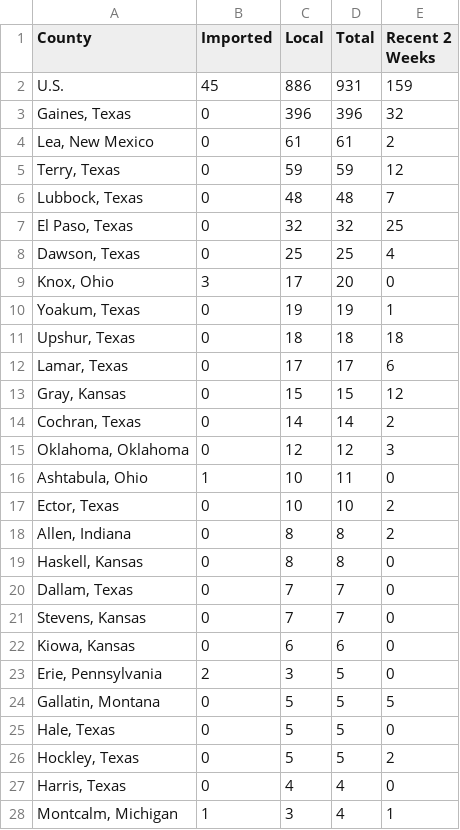
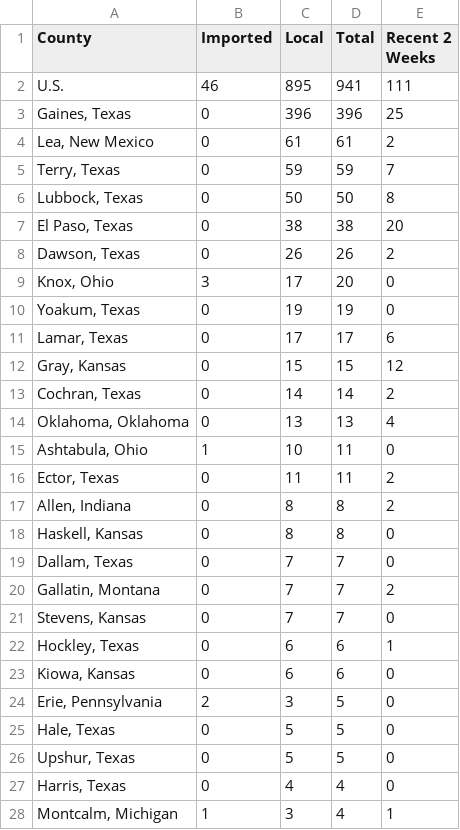
Before and after one commit to JHU-Measles-Tracking-Team/measles_US_data, a CSV file: Tracker Ready Data/3table.csv, drawn as a sheet; only a part is shown; the diff covers the shown part only.

```diff
--- a/Tracker Ready Data/3table.csv
+++ b/Tracker Ready Data/3table.csv
@@ -1,12 +1,11 @@
 County,Imported,Local,Total,Recent 2 Weeks
-U.S.,45,886,931,159
-"Gaines, Texas",0,396,396,32
+U.S.,46,895,941,111
+"Gaines, Texas",0,396,396,25
 "Lea, New Mexico",0,61,61,2
-"Terry, Texas",0,59,59,12
-"Lubbock, Texas",0,48,48,7
-"El Paso, Texas",0,32,32,25
-"Dawson, Texas",0,25,25,4
+"Terry, Texas",0,59,59,7
+"Lubbock, Texas",0,50,50,8
+"El Paso, Texas",0,38,38,20
+"Dawson, Texas",0,26,26,2
 "Knox, Ohio",3,17,20,0
-"Yoakum, Texas",0,19,19,1
-"Upshur, Texas",0,18,18,18
+"Yoakum, Texas",0,19,19,0
 "Lamar, Texas",0,17,17,6
@@ -14,5 +13,5 @@ U.S.,45,886,931,159
 "Cochran, Texas",0,14,14,2
-"Oklahoma, Oklahoma",0,12,12,3
+"Oklahoma, Oklahoma",0,13,13,4
 "Ashtabula, Ohio",1,10,11,0
-"Ector, Texas",0,10,10,2
+"Ector, Texas",0,11,11,2
 "Allen, Indiana",0,8,8,2
@@ -20,8 +19,9 @@ U.S.,45,886,931,159
 "Dallam, Texas",0,7,7,0
+"Gallatin, Montana",0,7,7,2
 "Stevens, Kansas",0,7,7,0
+"Hockley, Texas",0,6,6,1
 "Kiowa, Kansas",0,6,6,0
 "Erie, Pennsylvania",2,3,5,0
-"Gallatin, Montana",0,5,5,5
 "Hale, Texas",0,5,5,0
-"Hockley, Texas",0,5,5,2
+"Upshur, Texas",0,5,5,0
 "Harris, Texas",0,4,4,0
```
Also changed, not shown: 6 added rows, 1 removed row and 7 edited cells elsewhere in this file, Tracker Ready Data/1map1.csv, Tracker Ready Data/2map2.csv, 6 other files.
